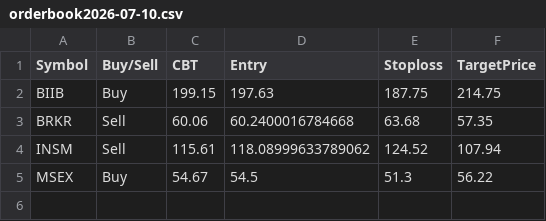
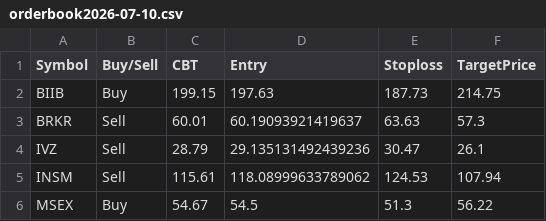
Before and after one commit to faizjio7011-code/trade_signals, a CSV file: orderbook/orderbook2026-07-10.csv, drawn as a sheet.

Commit message:
Upload orderbook2026-07-10.csv

```diff
--- a/orderbook/orderbook2026-07-10.csv
+++ b/orderbook/orderbook2026-07-10.csv
@@ -1,5 +1,6 @@
 Symbol,Buy/Sell,CBT,Entry,Stoploss,TargetPrice
-BIIB,Buy,199.15,197.63,187.75,214.75
-BRKR,Sell,60.06,60.2400016784668,63.68,57.35
-INSM,Sell,115.61,118.08999633789062,124.52,107.94
+BIIB,Buy,199.15,197.63,187.73,214.75
+BRKR,Sell,60.01,60.19093921419637,63.63,57.3
+IVZ,Sell,28.79,29.135131492439236,30.47,26.1
+INSM,Sell,115.61,118.08999633789062,124.53,107.94
 MSEX,Buy,54.67,54.5,51.3,56.22
```
